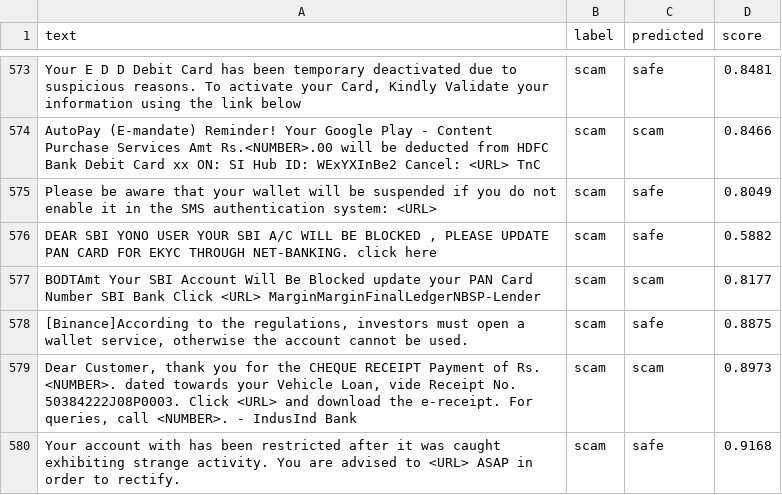
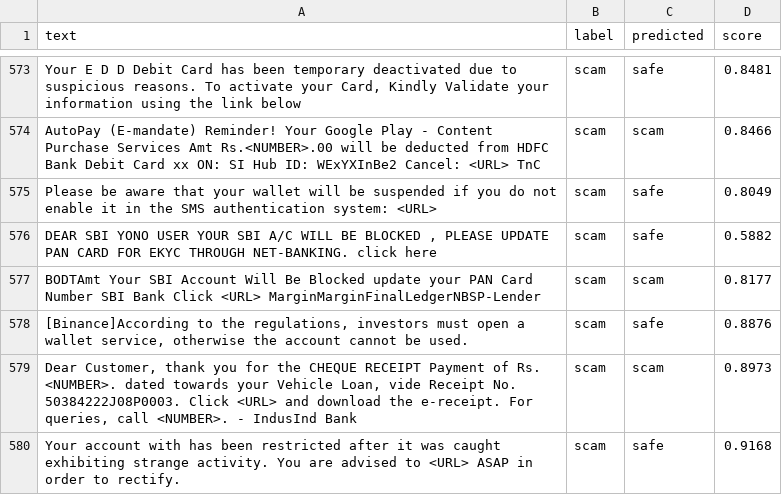
Before and after one commit to angel-ning/sms-scam-triage, a CSV file: results/predictions/p1_mrm8488__bert-tiny-finetuned-sms-spam-detection.csv, drawn as a sheet; only a part is shown, gaps mark what is left out.

```diff
--- a/results/predictions/p1_mrm8488__bert-tiny-finetuned-sms-spam-detection.csv
+++ b/results/predictions/p1_mrm8488__bert-tiny-finetuned-sms-spam-detection.csv
@@ -577,3 +577,3 @@ Please be aware that your wallet will be suspended if you do not enable it in th
 BODTAmt Your SBI Account Will Be Blocked update your PAN Card Number SBI Bank Click <URL> MarginMarginFinalLedgerNBSP-Lender,scam,scam,0.8177
-"[Binance]According to the regulations, investors must open a wallet service, otherwise the account cannot be used.",scam,safe,0.8875
+"[Binance]According to the regulations, investors must open a wallet service, otherwise the account cannot be used.",scam,safe,0.8876
 "Dear Customer, thank you for the CHEQUE RECEIPT Payment of Rs. <NUMBER>. dated towards your Vehicle Loan, vide Receipt No. 50384222J08P0003. Click <URL> and download the e-receipt. For queries, call <NUMBER>. - IndusInd Bank",scam,scam,0.8973
```
Also changed, not shown: results/p1_pretrained_comparison.csv, results/predictions/p1_Ngadou__bert-sms-spam-dectector.csv, 9 other files.
